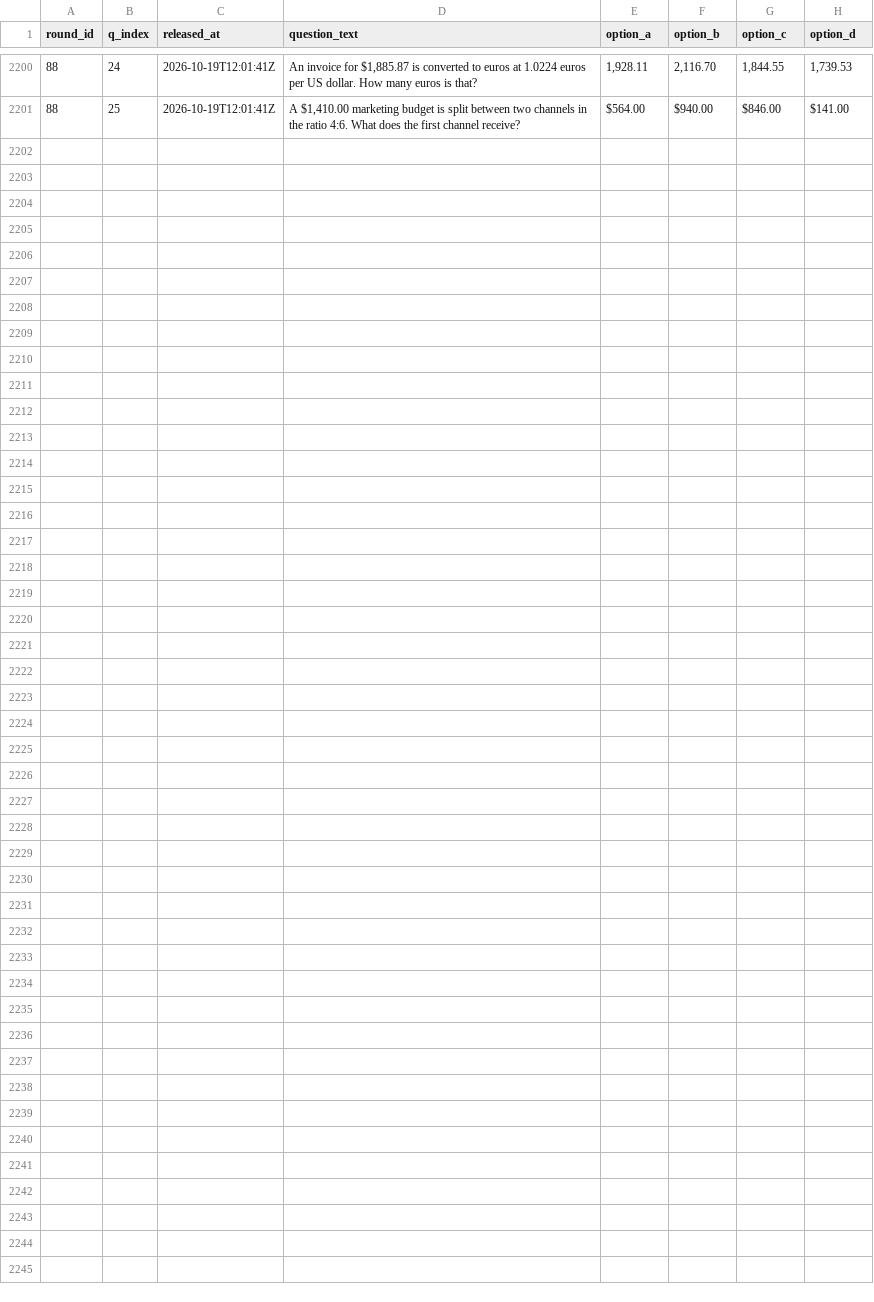
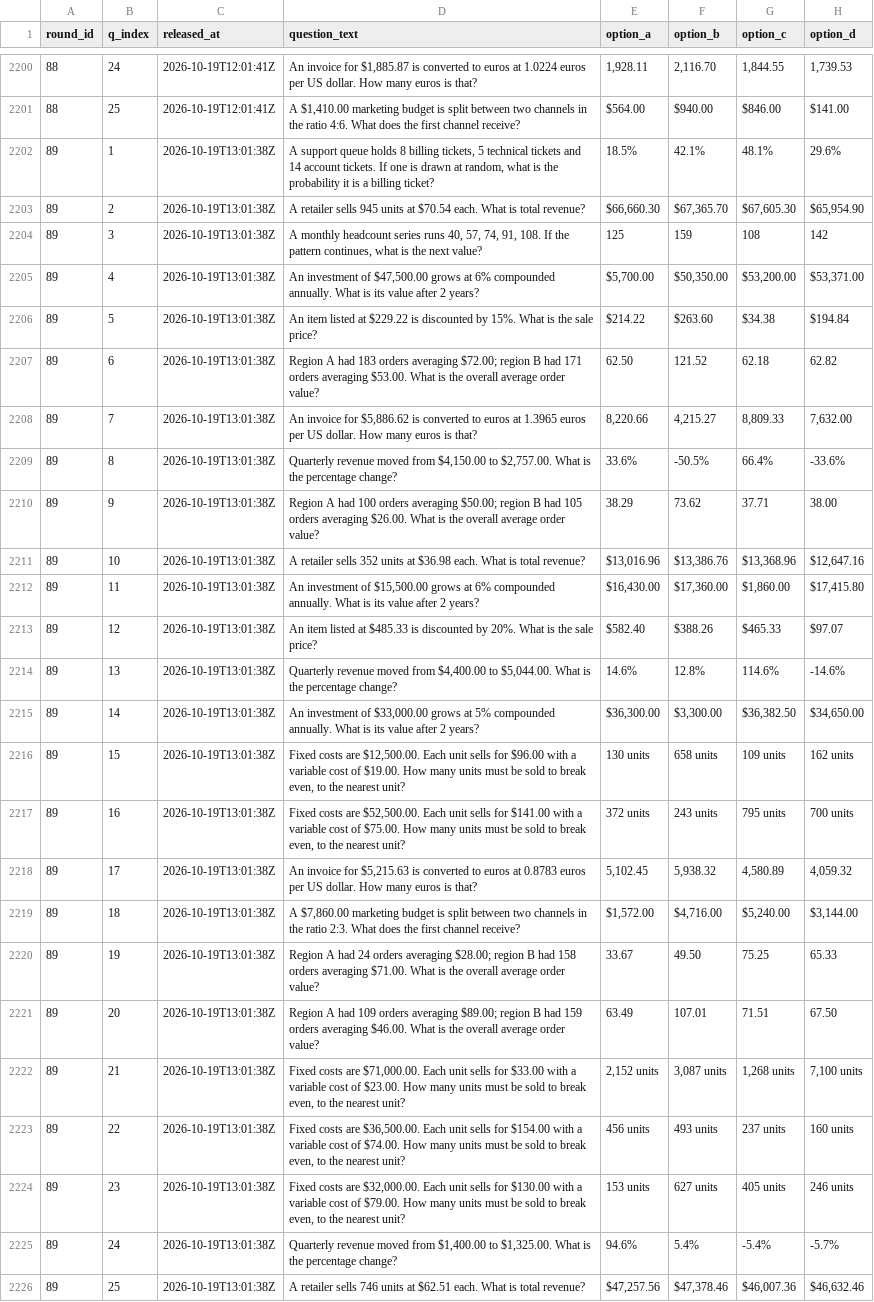
Before and after one commit to FaisalXL/dso429-hourly-quiz, a CSV file: questions.csv, drawn as a sheet; only a part is shown, gaps mark what is left out.

Commit message:
Release: 2026-10-19T13:01Z

```diff
--- a/questions.csv
+++ b/questions.csv
@@ -2201 +2201,26 @@ round_id,q_index,released_at,question_text,option_a,option_b,option_c,option_d
 88,25,2026-10-19T12:01:41Z,"A $1,410.00 marketing budget is split between two channels in the ratio 4:6. What does the first channel receive?",$564.00,$940.00,$846.00,$141.00
+89,1,2026-10-19T13:01:38Z,"A support queue holds 8 billing tickets, 5 technical tickets and 14 account tickets. If one is drawn at random, what is the probability it is a billing ticket?",18.5%,42.1%,48.1%,29.6%
+89,2,2026-10-19T13:01:38Z,A retailer sells 945 units at $70.54 each. What is total revenue?,"$66,660.30","$67,365.70","$67,605.30","$65,954.90"
+89,3,2026-10-19T13:01:38Z,"A monthly headcount series runs 40, 57, 74, 91, 108. If the pattern continues, what is the next value?",125,159,108,142
+89,4,2026-10-19T13:01:38Z,"An investment of $47,500.00 grows at 6% compounded annually. What is its value after 2 years?","$5,700.00","$50,350.00","$53,200.00","$53,371.00"
+89,5,2026-10-19T13:01:38Z,An item listed at $229.22 is discounted by 15%. What is the sale price?,$214.22,$263.60,$34.38,$194.84
+89,6,2026-10-19T13:01:38Z,Region A had 183 orders averaging $72.00; region B had 171 orders averaging $53.00. What is the overall average order value?,62.50,121.52,62.18,62.82
+89,7,2026-10-19T13:01:38Z,"An invoice for $5,886.62 is converted to euros at 1.3965 euros per US dollar. How many euros is that?","8,220.66","4,215.27","8,809.33","7,632.00"
+89,8,2026-10-19T13:01:38Z,"Quarterly revenue moved from $4,150.00 to $2,757.00. What is the percentage change?",33.6%,-50.5%,66.4%,-33.6%
+89,9,2026-10-19T13:01:38Z,Region A had 100 orders averaging $50.00; region B had 105 orders averaging $26.00. What is the overall average order value?,38.29,73.62,37.71,38.00
+89,10,2026-10-19T13:01:38Z,A retailer sells 352 units at $36.98 each. What is total revenue?,"$13,016.96","$13,386.76","$13,368.96","$12,647.16"
+89,11,2026-10-19T13:01:38Z,"An investment of $15,500.00 grows at 6% compounded annually. What is its value after 2 years?","$16,430.00","$17,360.00","$1,860.00","$17,415.80"
+89,12,2026-10-19T13:01:38Z,An item listed at $485.33 is discounted by 20%. What is the sale price?,$582.40,$388.26,$465.33,$97.07
+89,13,2026-10-19T13:01:38Z,"Quarterly revenue moved from $4,400.00 to $5,044.00. What is the percentage change?",14.6%,12.8%,114.6%,-14.6%
+89,14,2026-10-19T13:01:38Z,"An investment of $33,000.00 grows at 5% compounded annually. What is its value after 2 years?","$36,300.00","$3,300.00","$36,382.50","$34,650.00"
+89,15,2026-10-19T13:01:38Z,"Fixed costs are $12,500.00. Each unit sells for $96.00 with a variable cost of $19.00. How many units must be sold to break even, to the nearest unit?",130 units,658 units,109 units,162 units
+89,16,2026-10-19T13:01:38Z,"Fixed costs are $52,500.00. Each unit sells for $141.00 with a variable cost of $75.00. How many units must be sold to break even, to the nearest unit?",372 units,243 units,795 units,700 units
+89,17,2026-10-19T13:01:38Z,"An invoice for $5,215.63 is converted to euros at 0.8783 euros per US dollar. How many euros is that?","5,102.45","5,938.32","4,580.89","4,059.32"
+89,18,2026-10-19T13:01:38Z,"A $7,860.00 marketing budget is split between two channels in the ratio 2:3. What does the first channel receive?","$1,572.00","$4,716.00","$5,240.00","$3,144.00"
+89,19,2026-10-19T13:01:38Z,Region A had 24 orders averaging $28.00; region B had 158 orders averaging $71.00. What is the overall average order value?,33.67,49.50,75.25,65.33
+89,20,2026-10-19T13:01:38Z,Region A had 109 orders averaging $89.00; region B had 159 orders averaging $46.00. What is the overall average order value?,63.49,107.01,71.51,67.50
+89,21,2026-10-19T13:01:38Z,"Fixed costs are $71,000.00. Each unit sells for $33.00 with a variable cost of $23.00. How many units must be sold to break even, to the nearest unit?","2,152 units","3,087 units","1,268 units","7,100 units"
+89,22,2026-10-19T13:01:38Z,"Fixed costs are $36,500.00. Each unit sells for $154.00 with a variable cost of $74.00. How many units must be sold to break even, to the nearest unit?",456 units,493 units,237 units,160 units
+89,23,2026-10-19T13:01:38Z,"Fixed costs are $32,000.00. Each unit sells for $130.00 with a variable cost of $79.00. How many units must be sold to break even, to the nearest unit?",153 units,627 units,405 units,246 units
+89,24,2026-10-19T13:01:38Z,"Quarterly revenue moved from $1,400.00 to $1,325.00. What is the percentage change?",94.6%,5.4%,-5.4%,-5.7%
+89,25,2026-10-19T13:01:38Z,A retailer sells 746 units at $62.51 each. What is total revenue?,"$47,257.56","$47,378.46","$46,007.36","$46,632.46"
```
